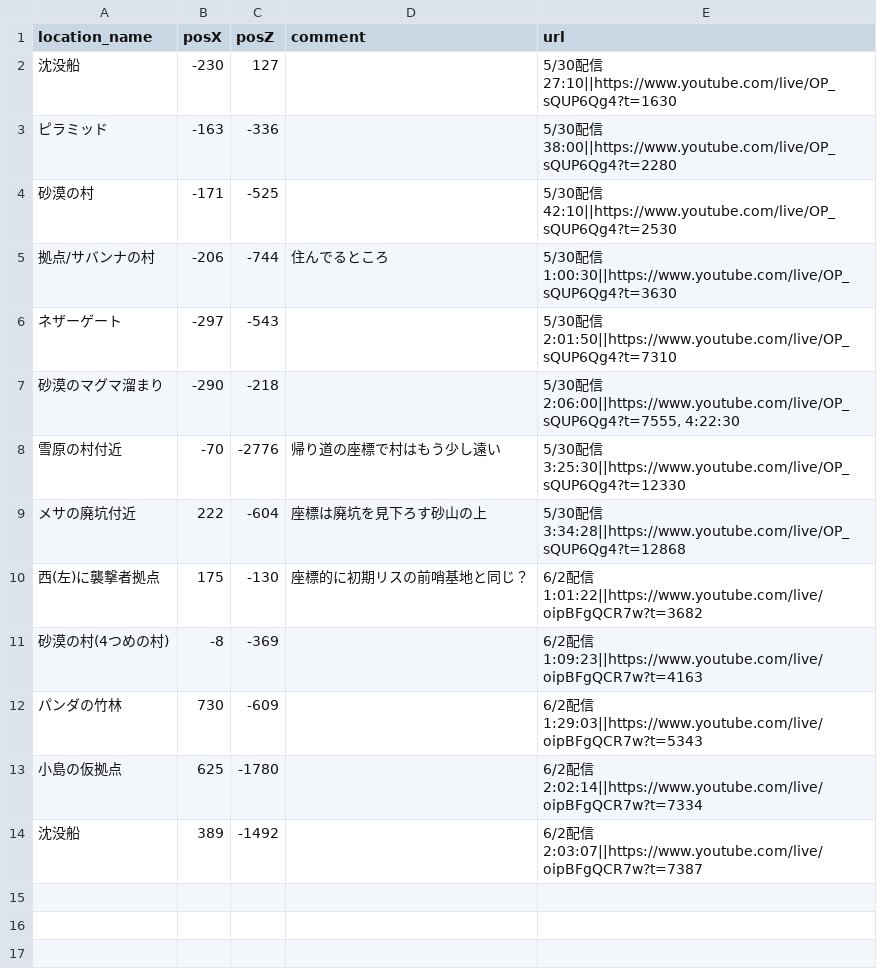
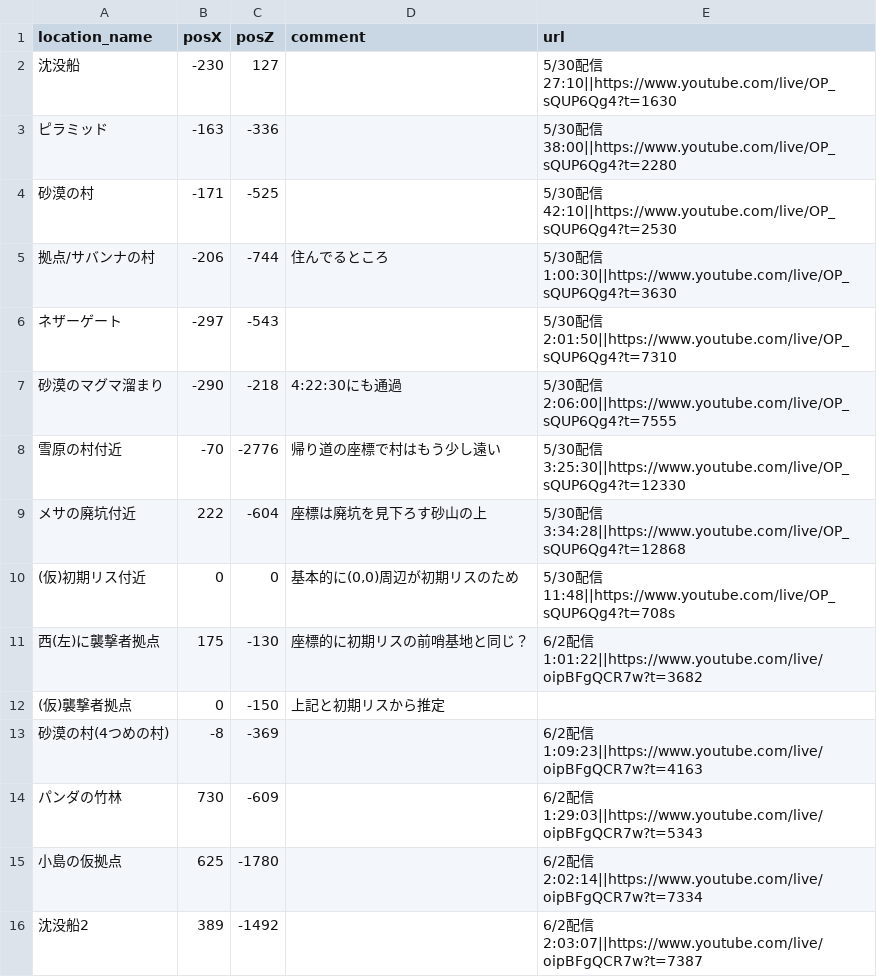
Before and after one commit to castorexwiz/minecraft-map, a CSV file: location_data.csv, drawn as a sheet; addresses are those after the commit; the diff names each change by its address in the sheet, - before the commit and + after, or states it on an @@ line.

Commit message:
データ更新
- 初期リスポーン地点と前哨基地の推定座標を仮登録

```diff
--- a/location_data.csv
+++ b/location_data.csv
-D7 (comment): (empty)
+D7 (comment): 4:22:30にも通過
-E7 (url): …信 2:06:00||https://www.youtube.com/live/OP_sQUP6Qg4?t=7555, 4:22:30
+E7 (url): …信 2:06:00||https://www.youtube.com/live/OP_sQUP6Qg4?t=7555
+row 10: (仮)初期リス付近 | 0 | 0 | 基本的に(0,0)周辺が初期リスのため | 5/30配信 11:48||https://www.youtube.com/live/OP_sQUP6Qg4?t=708s
+row 12: (仮)襲撃者拠点 | 0 | -150 | 上記と初期リスから推定
-A16 (location_name): 沈没船
+A16 (location_name): 沈没船2
```
